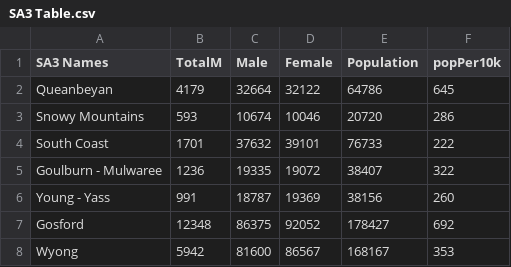
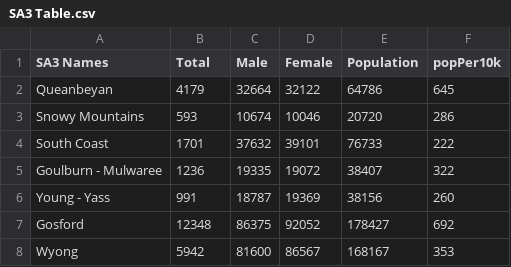
Before and after one commit to PGrinEk/FIT3179, a CSV file: Assignment2/Data/SA3 Table.csv, drawn as a sheet; only a part is shown.

Commit message:
Update SA3 Table.csv

```diff
--- a/Assignment2/Data/SA3 Table.csv
+++ b/Assignment2/Data/SA3 Table.csv
@@ -1,2 +1,2 @@
-SA3 Names,TotalM,Male,Female,Population,popPer10k
+SA3 Names,Total,Male,Female,Population,popPer10k
 Queanbeyan,4179,32664,32122,64786,645
```
